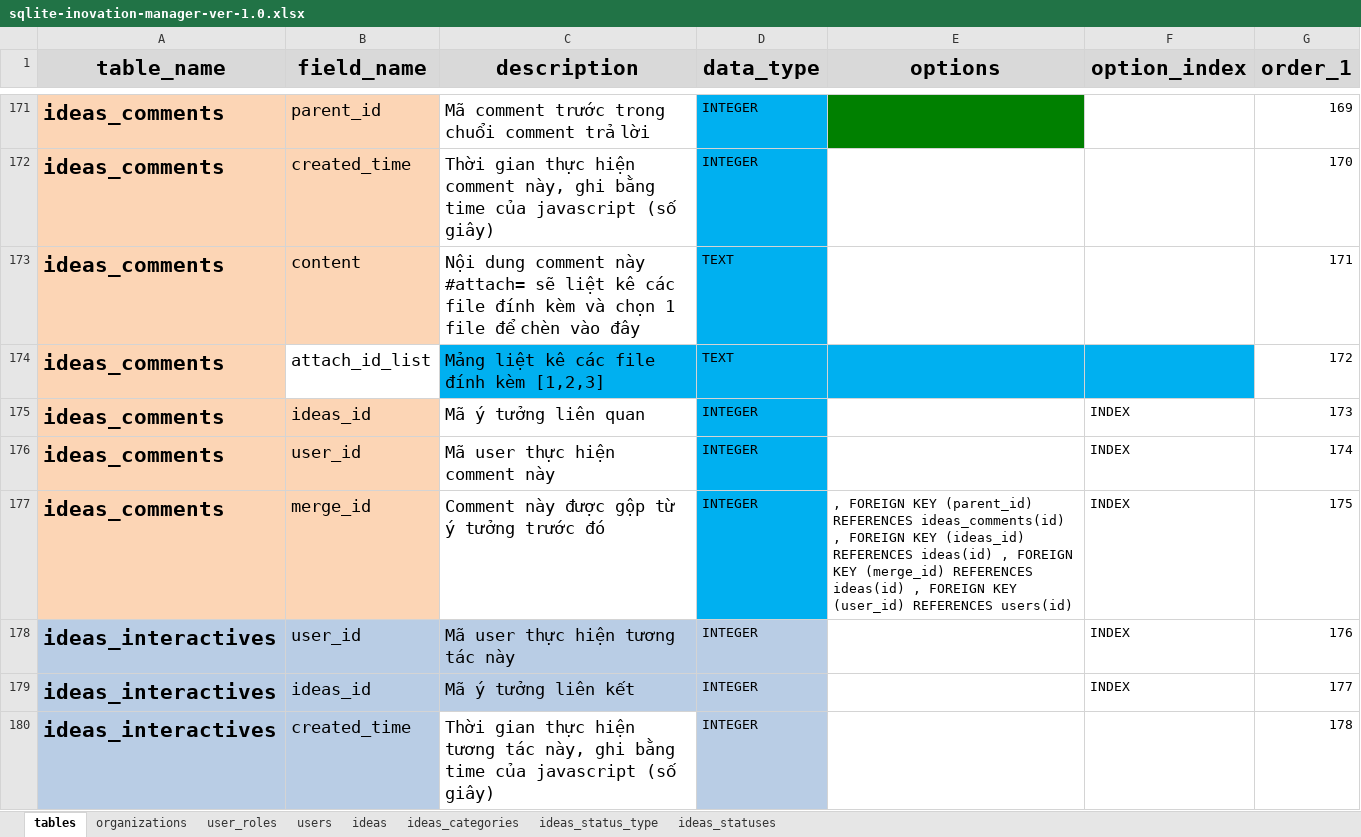
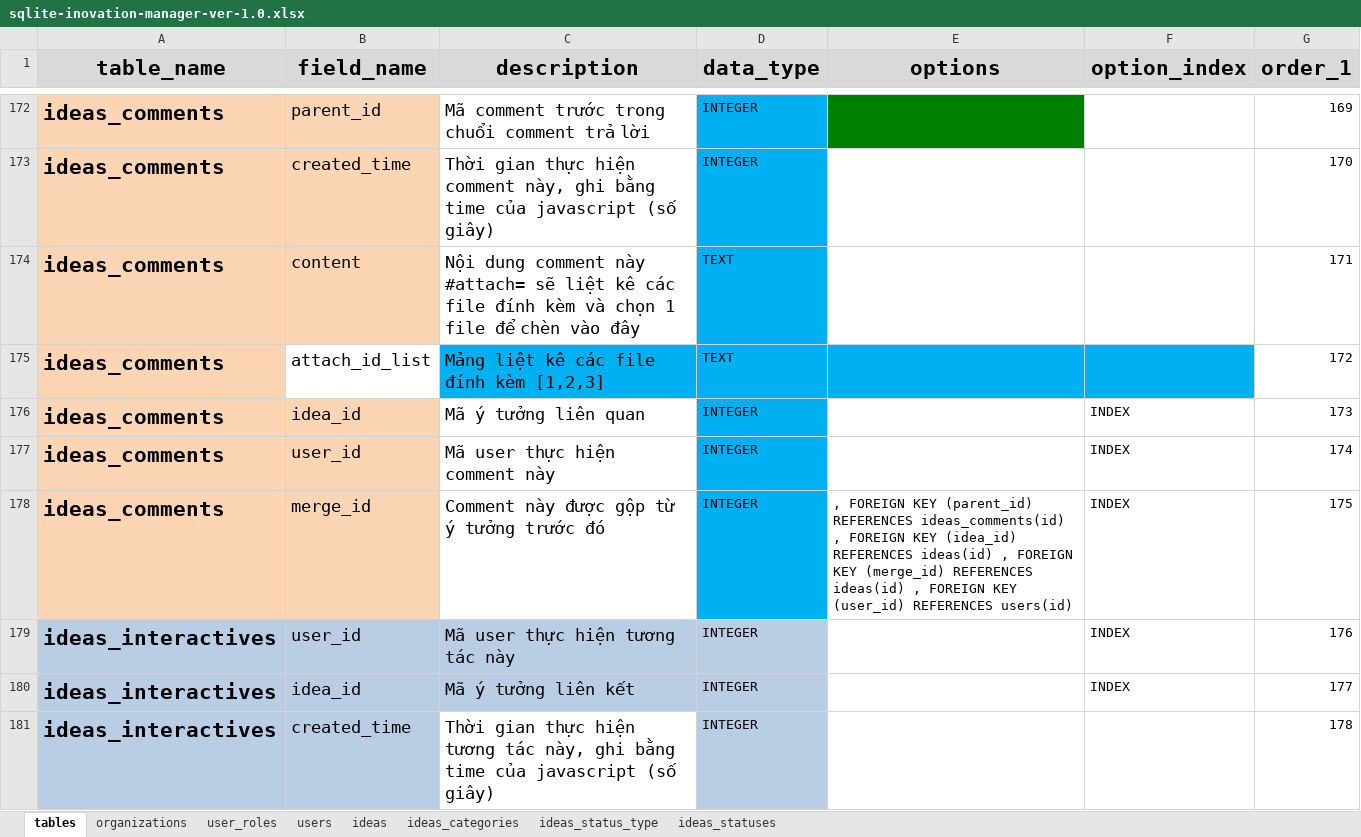
Before and after one commit to nvdinh185/dinh-inovation, an Excel workbook: db/excel/sqlite-inovation-manager-ver-1.0.xlsx, sheet tables, drawn as a sheet; only a part is shown, gaps mark what is left out; values as stored, in another font and other column widths than the file's, no borders; addresses are those after the commit; the diff covers the shown part only; the diff names each change by its address in the sheet, - before the commit and + after, or states it on an @@ line.

```diff
--- a/db/excel/sqlite-inovation-manager-ver-1.0.xlsx (sheet tables)
+++ b/db/excel/sqlite-inovation-manager-ver-1.0.xlsx (sheet tables)
-B176 (field_name): ideas_id
+B176 (field_name): idea_id
-E178 (options): …FOREIGN KEY (ideas_id) REFERENCES ideas(id)…
+E178 (options): …FOREIGN KEY (idea_id) REFERENCES ideas(id)…
-B180 (field_name): ideas_id
+B180 (field_name): idea_id
```
Also changed, not shown: 1 added row and 4 edited cells elsewhere in this sheet, 15 other files.
